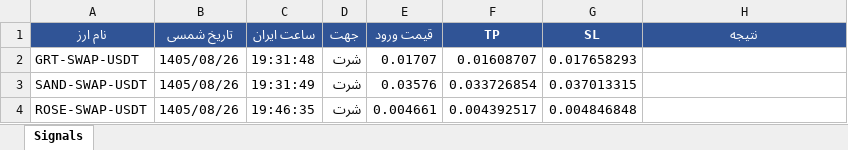
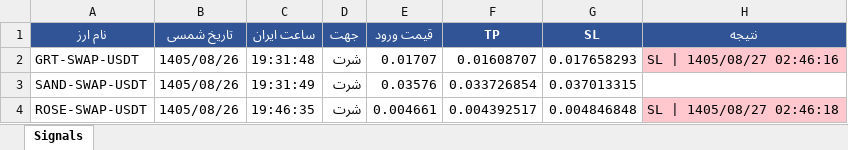
Before and after one commit to cmosircrypto-lang/Crypto-signal-bot, an Excel workbook: signals_bot-v70.xlsx, sheet Signals, drawn as a sheet; values as stored, in another font and other column widths than the file's, no borders; the diff names each change by its address in the sheet, - before the commit and + after, or states it on an @@ line.

```diff
--- a/signals_bot-v70.xlsx (sheet Signals)
+++ b/signals_bot-v70.xlsx (sheet Signals)
-H2 (نتیجه): (empty)
+H2 (نتیجه): SL | 1405/08/27 02:46:16
-H2 fill: none
+H2 fill: #FFC7CE
-H4 (نتیجه): (empty)
+H4 (نتیجه): SL | 1405/08/27 02:46:18
-H4 fill: none
+H4 fill: #FFC7CE
```
Also changed, not shown: signals_bot-v60.xlsx, signals_bot-v60a.xlsx, 10 other files.
